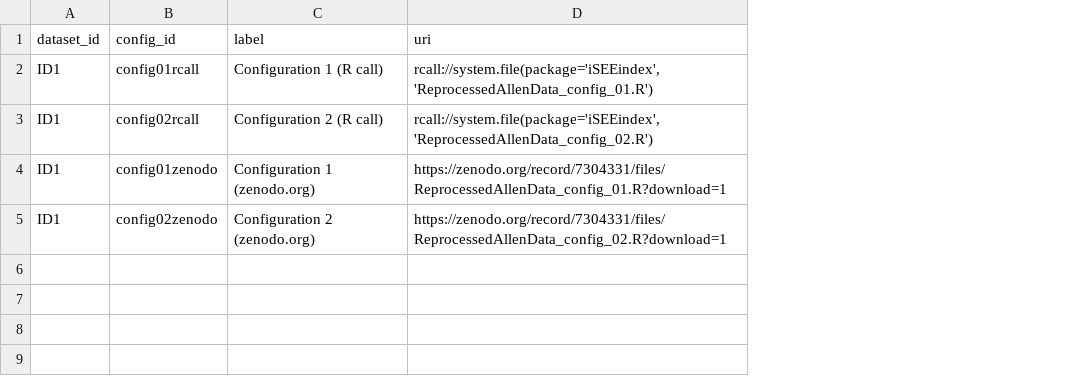
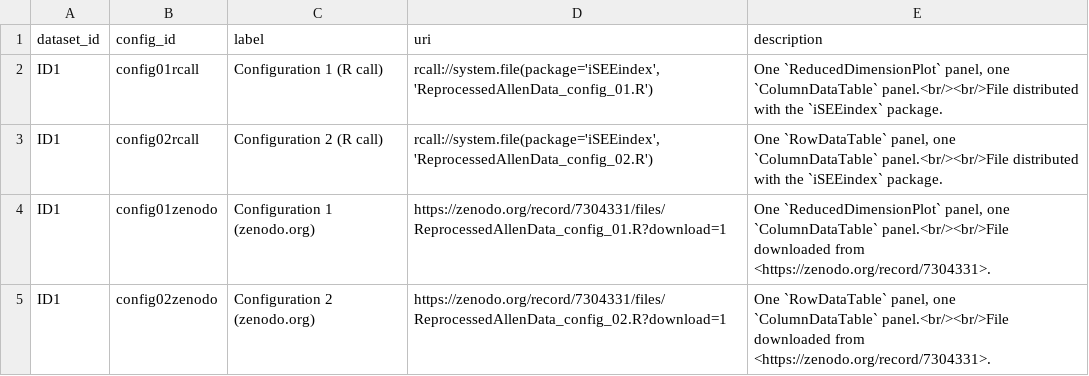
Before and after one commit to iSEE/iSEEindex, a CSV file: inst/initial.csv, drawn as a sheet; the diff names each change by its address in the sheet, - before the commit and + after, or states it on an @@ line.

Commit message:
enable description of each configuration

```diff
--- a/inst/initial.csv
+++ b/inst/initial.csv
+column E (description), rows 2-5: One `ReducedDimensionPlot` panel, one `ColumnDataTable` panel.<br/><br/>File distributed with the `iSEEindex` package. | One `RowDataTable` panel, one `ColumnDataTable` panel.<br/><br/>File distributed with the `iSEEindex` package. | One `ReducedDimensionPlot` panel, one `ColumnDataTable` panel.<br/><br/>File downloaded from <https://zenodo.org/record/7304331>. | One `RowDataTable` panel, one `ColumnDataTable` panel.<br/><br/>File downloaded from <https://zenodo.org/record/7304331>.
```
Also changed, not shown: 3 other files.
